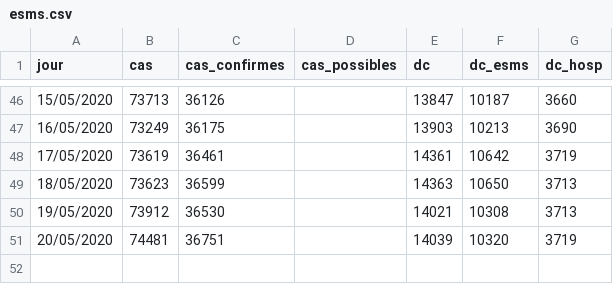
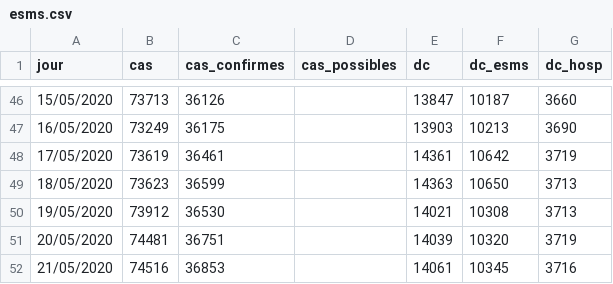
Before and after one commit to yoch/covid19-fr, a CSV file: esms.csv, drawn as a sheet; only a part is shown, gaps mark what is left out; the diff names each change by its address in the sheet, - before the commit and + after, or states it on an @@ line.

```diff
--- a/esms.csv
+++ b/esms.csv
+row 52: 21/05/2020 | 74516 | 36853 |  | 14061 | 10345 | 3716
```
Also changed, not shown: 1 other file.
